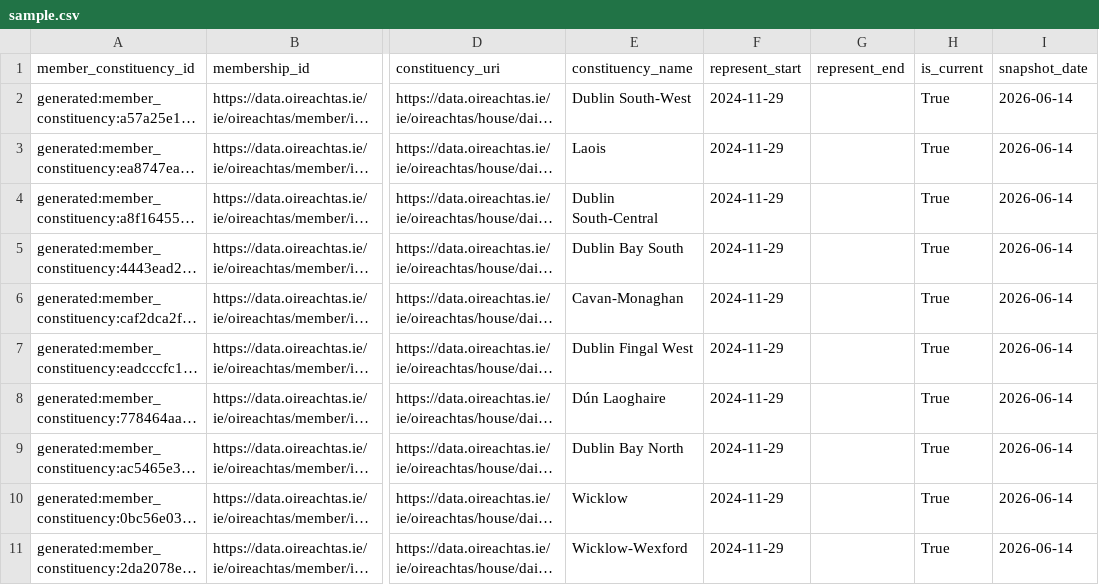
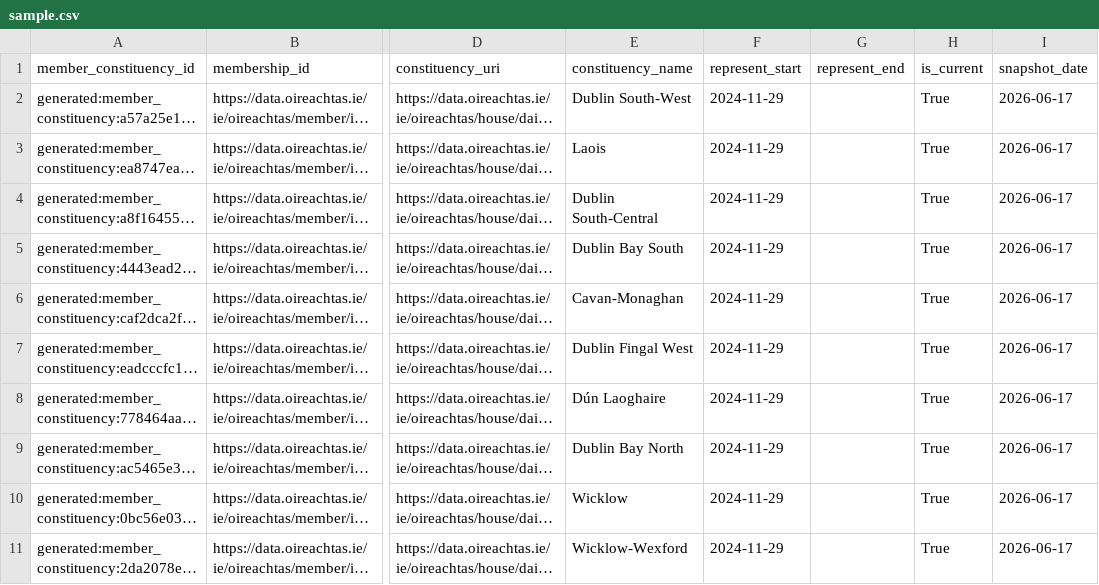
Before and after one commit to eirepolitic/eirepolitic-data-pipeline, a CSV file: review/silver_member_constituencies/latest/sample.csv, drawn as a sheet; only a part is shown, gaps mark what is left out; long unchanged cells end in …; the diff names each change by its address in the sheet, - before the commit and + after, or states it on an @@ line.

```diff
--- a/review/silver_member_constituencies/latest/sample.csv
+++ b/review/silver_member_constituencies/latest/sample.csv
-I2:I11 (snapshot_date): 2026-06-14
+I2:I11 (snapshot_date): 2026-06-17
```
Also changed, not shown: review/gold_current_members/latest/sample.csv, review/silver_member_memberships/latest/sample.csv, 34 other files.
